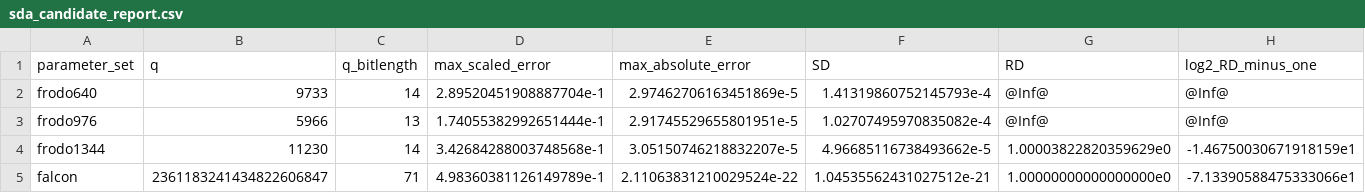
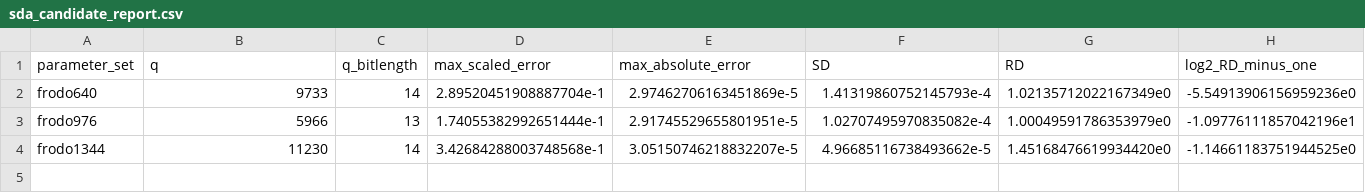
Before and after one commit to Make1205/SDA-CDT_Speed-Test, a CSV file: generated/sda_candidate_report.csv, drawn as a sheet.

```diff
--- a/generated/sda_candidate_report.csv
+++ b/generated/sda_candidate_report.csv
@@ -1,5 +1,4 @@
 parameter_set,q,q_bitlength,max_scaled_error,max_absolute_error,SD,RD,log2_RD_minus_one
-frodo640,9733,14,2.89520451908887704e-1,2.97462706163451869e-5,1.41319860752145793e-4,@Inf@,@Inf@
-frodo976,5966,13,1.74055382992651444e-1,2.91745529655801951e-5,1.02707495970835082e-4,@Inf@,@Inf@
-frodo1344,11230,14,3.42684288003748568e-1,3.05150746218832207e-5,4.96685116738493662e-5,1.00003822820359629e0,-1.46750030671918159e1
-falcon,2361183241434822606847,71,4.98360381126149789e-1,2.11063831210029524e-22,1.04535562431027512e-21,1.00000000000000000e0,-7.13390588475333066e1
+frodo640,9733,14,2.89520451908887704e-1,2.97462706163451869e-5,1.41319860752145793e-4,1.02135712022167349e0,-5.54913906156959236e0
+frodo976,5966,13,1.74055382992651444e-1,2.91745529655801951e-5,1.02707495970835082e-4,1.00049591786353979e0,-1.09776111857042196e1
+frodo1344,11230,14,3.42684288003748568e-1,3.05150746218832207e-5,4.96685116738493662e-5,1.45168476619934420e0,-1.14661183751944525e0
```
Also changed, not shown: generated/sda_metrics.csv, generated/sda_tables.csv, 12 other files.
